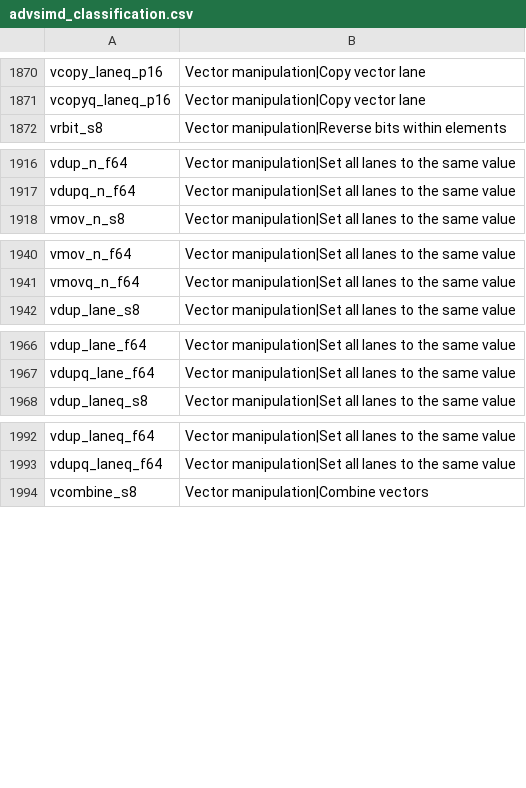
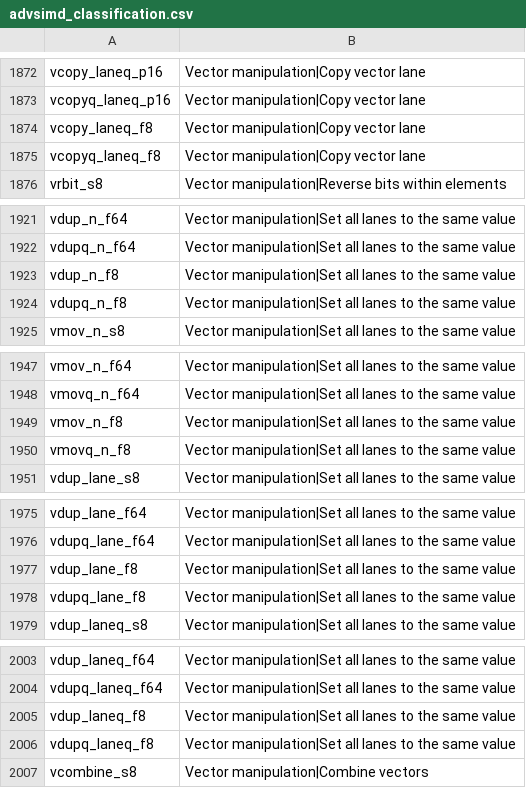
Before and after one commit to ARM-software/acle, a CSV file: tools/intrinsic_db/advsimd_classification.csv, drawn as a sheet; only a part is shown, gaps mark what is left out; the diff covers the shown part only; the diff names each change by its address in the sheet, - before the commit and + after, or states it on an @@ line.

```diff
--- a/tools/intrinsic_db/advsimd_classification.csv
+++ b/tools/intrinsic_db/advsimd_classification.csv
+row 1874: vcopy_laneq_f8 | Vector manipulation|Copy vector lane
+row 1875: vcopyq_laneq_f8 | Vector manipulation|Copy vector lane
+row 1923: vdup_n_f8 | Vector manipulation|Set all lanes to the same value
+row 1924: vdupq_n_f8 | Vector manipulation|Set all lanes to the same value
+row 1949: vmov_n_f8 | Vector manipulation|Set all lanes to the same value
+row 1950: vmovq_n_f8 | Vector manipulation|Set all lanes to the same value
+row 1977: vdup_lane_f8 | Vector manipulation|Set all lanes to the same value
+row 1978: vdupq_lane_f8 | Vector manipulation|Set all lanes to the same value
+row 2005: vdup_laneq_f8 | Vector manipulation|Set all lanes to the same value
+row 2006: vdupq_laneq_f8 | Vector manipulation|Set all lanes to the same value
```
Also changed, not shown: 88 added rows and 2 edited cells elsewhere in this file, 3 other files.
